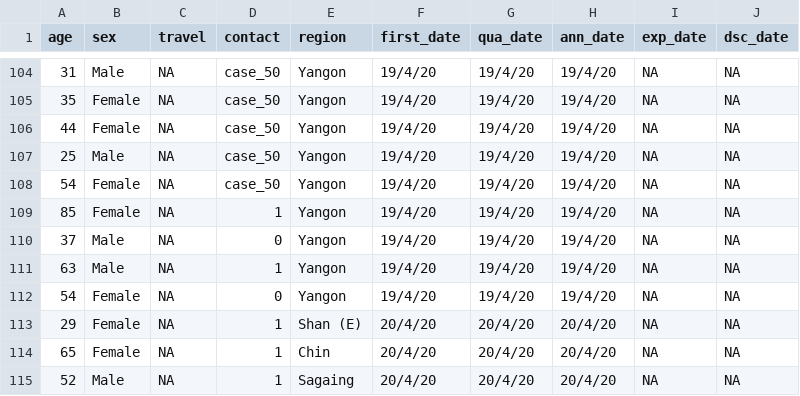
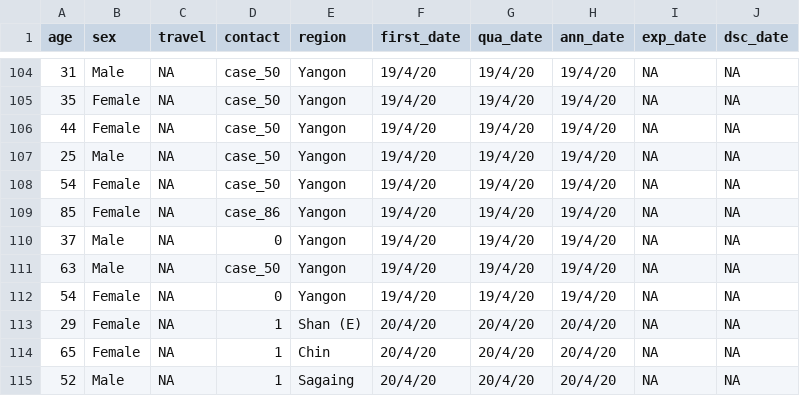
Before and after one commit to finerbrighterlighter/myanmar_covid19, a CSV file: mohs_announcement.csv, drawn as a sheet; only a part is shown, gaps mark what is left out.

```diff
--- a/mohs_announcement.csv
+++ b/mohs_announcement.csv
@@ -108,5 +108,5 @@ age,sex,travel,contact,region,first_date,qua_date,ann_date,exp_date,dsc_date
 54,Female,NA,case_50,Yangon,19/4/20,19/4/20,19/4/20,NA,NA
-85,Female,NA,1,Yangon,19/4/20,19/4/20,19/4/20,NA,NA
+85,Female,NA,case_86,Yangon,19/4/20,19/4/20,19/4/20,NA,NA
 37,Male,NA,0,Yangon,19/4/20,19/4/20,19/4/20,NA,NA
-63,Male,NA,1,Yangon,19/4/20,19/4/20,19/4/20,NA,NA
+63,Male,NA,case_50,Yangon,19/4/20,19/4/20,19/4/20,NA,NA
 54,Female,NA,0,Yangon,19/4/20,19/4/20,19/4/20,NA,NA
```
Also changed, not shown: community_qua.csv.
